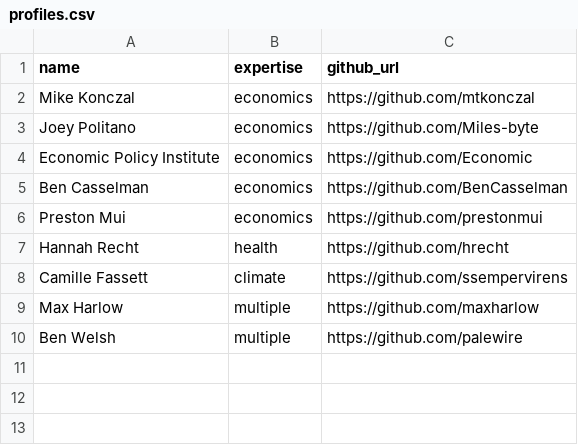
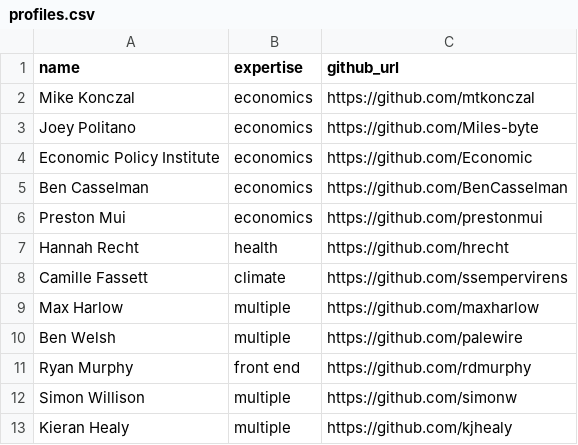
Before and after one commit to anesta95/how_to, a CSV file: data_journalist_github_accounts/profiles.csv, drawn as a sheet; the diff names each change by its address in the sheet, - before the commit and + after, or states it on an @@ line.

```diff
--- a/data_journalist_github_accounts/profiles.csv
+++ b/data_journalist_github_accounts/profiles.csv
+row 11: Ryan Murphy | front end | https://github.com/rdmurphy
+row 12: Simon Willison | multiple | https://github.com/simonw
+row 13: Kieran Healy | multiple | https://github.com/kjhealy
```
Also changed, not shown: 4 other files.
